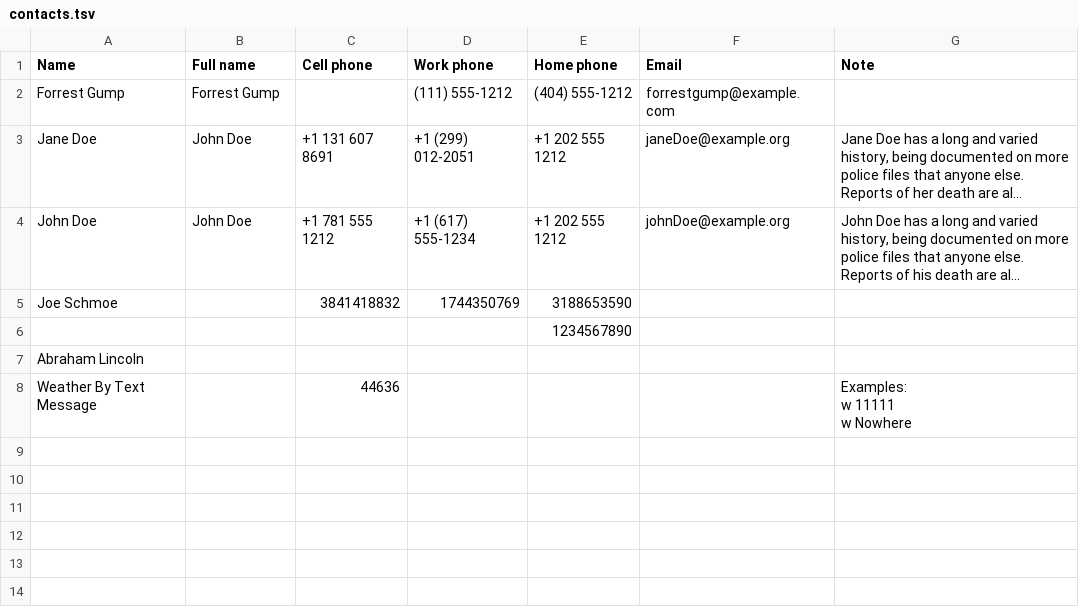
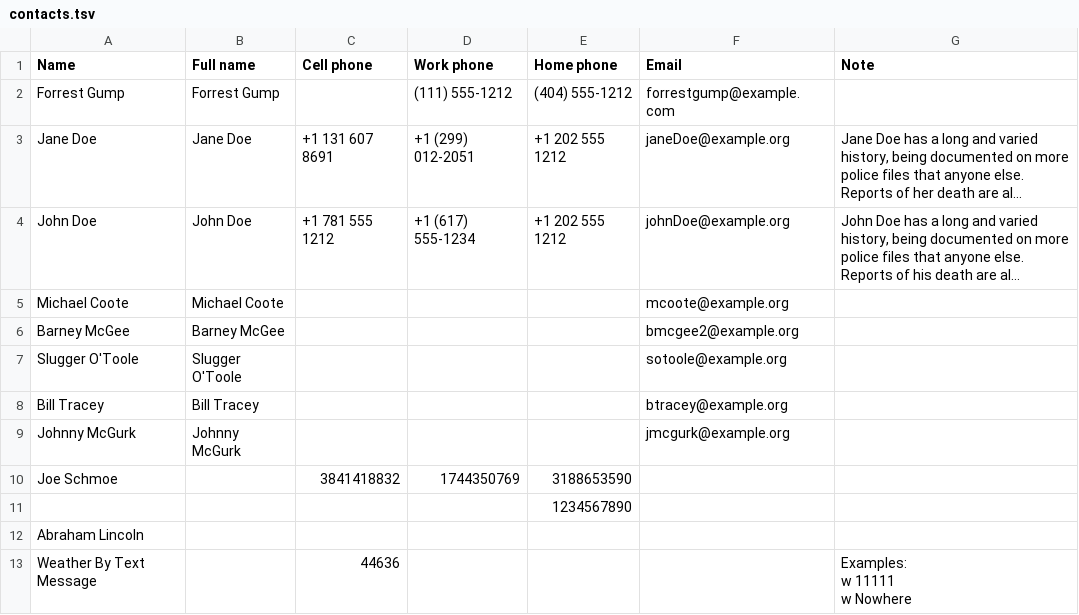
Before and after one commit to nbeaver/vcard2csv, a TSV file: contacts.tsv, drawn as a sheet; long unchanged cells end in …; the diff names each change by its address in the sheet, - before the commit and + after, or states it on an @@ line.

Commit message:
Update output.

```diff
--- a/contacts.tsv
+++ b/contacts.tsv
-B3 (Full name): John Doe
+B3 (Full name): Jane Doe
+row 5: Michael Coote | Michael Coote |  |  |  | mcoote@example.org
+row 6: Barney McGee | Barney McGee |  |  |  | bmcgee2@example.org
+row 7: Slugger O'Toole | Slugger O'Toole |  |  |  | sotoole@example.org
+row 8: Bill Tracey | Bill Tracey |  |  |  | btracey@example.org
+row 9: Johnny McGurk | Johnny McGurk |  |  |  | jmcgurk@example.org
```
